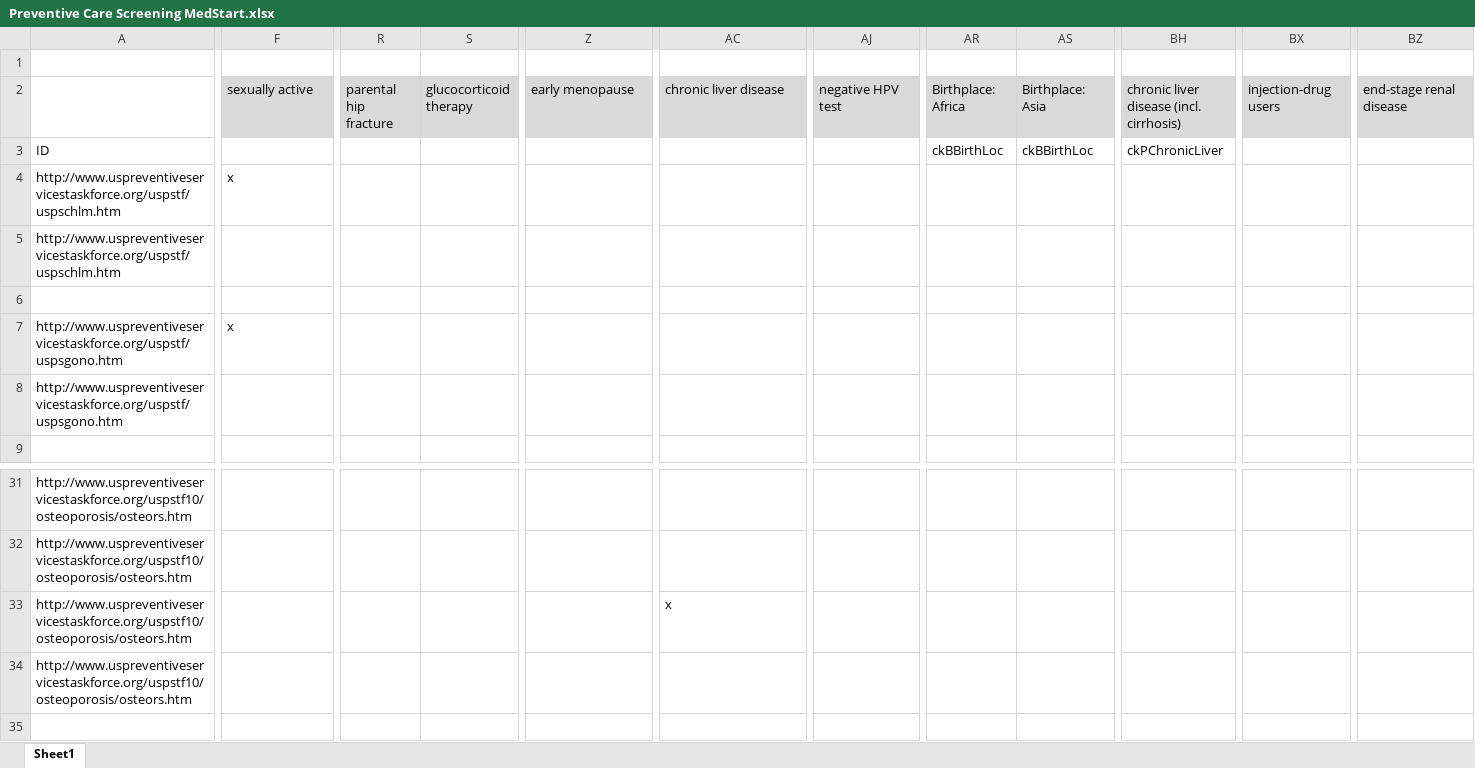
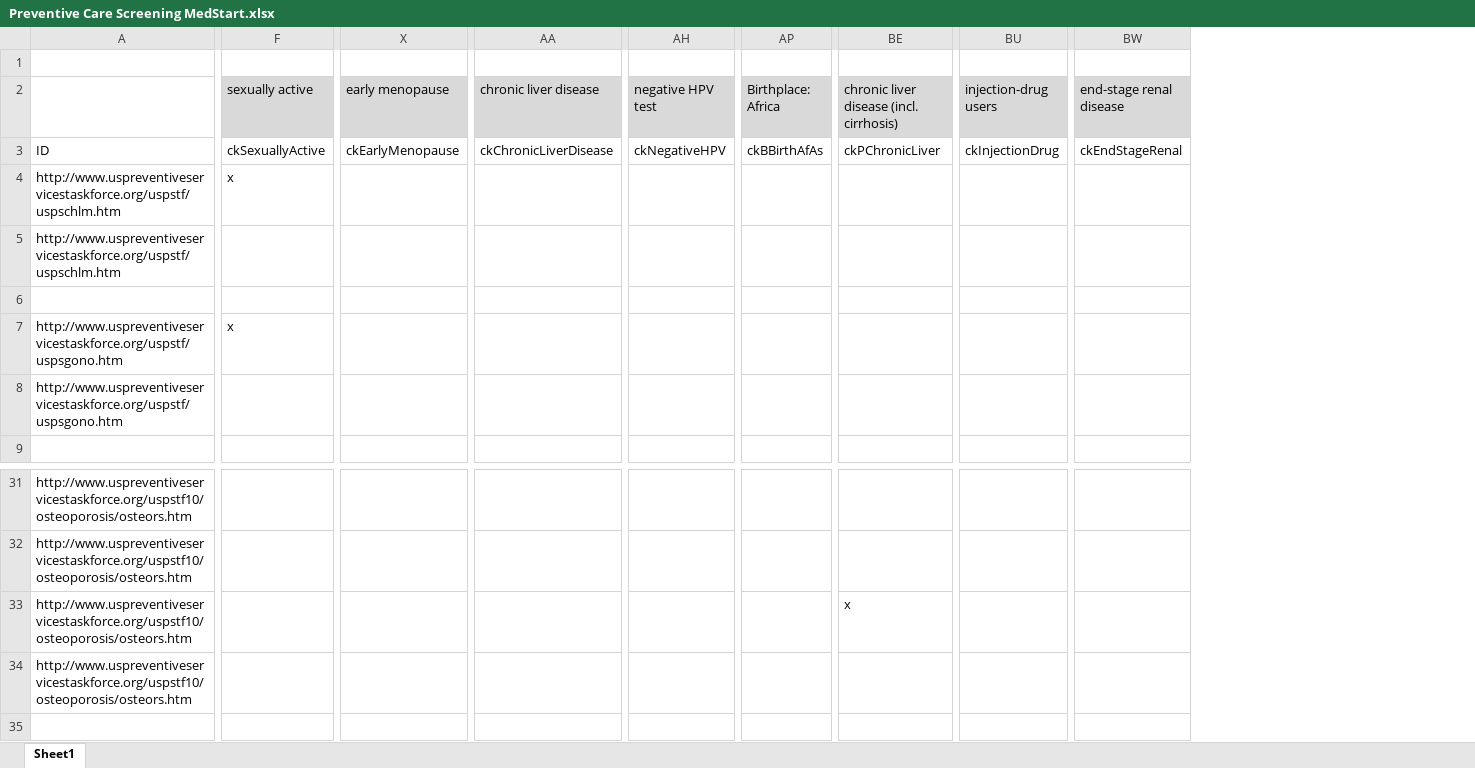
Before and after one commit to richb-hanover/PreventiveMedicine, an Excel workbook: Preventive Care Screening MedStart.xlsx, sheet Sheet1, drawn as a sheet; only a part is shown, gaps mark what is left out; values as stored, in another font and other column widths than the file's, no borders; removed rows and columns are numbered as before the commit, all else as after; the diff names each change by its address in the sheet, - before the commit and + after, or states it on an @@ line.

Commit message:
updating Excel sheets to make consistent

```diff
--- a/Preventive Care Screening MedStart.xlsx (sheet Sheet1)
+++ b/Preventive Care Screening MedStart.xlsx (sheet Sheet1)
-column R (parental hip fracture), empty
-column S (glucocorticoid therapy), empty
-column AS (Birthplace: Asia), row 3: ckBBirthLoc
-F3 (sexually active): (empty)
+F3 (sexually active): ckSexuallyActive
-X3 (early menopause): (empty)
+X3 (early menopause): ckEarlyMenopause
-AA3 (chronic liver disease): (empty)
+AA3 (chronic liver disease): ckChronicLiverDisease
-AH3 (negative HPV test): (empty)
+AH3 (negative HPV test): ckNegativeHPV
-AP3 (Birthplace: Africa): ckBBirthLoc
+AP3 (Birthplace: Africa): ckBBirthAfAs
-BU3 (injection-drug users): (empty)
+BU3 (injection-drug users): ckInjectionDrug
-BW3 (end-stage renal disease): (empty)
+BW3 (end-stage renal disease): ckEndStageRenal
-AA33 (chronic liver disease): x
+AA33 (chronic liver disease): (empty)
-BE33: (empty)
+BE33: x
```
Also changed, not shown: 1 other file.
